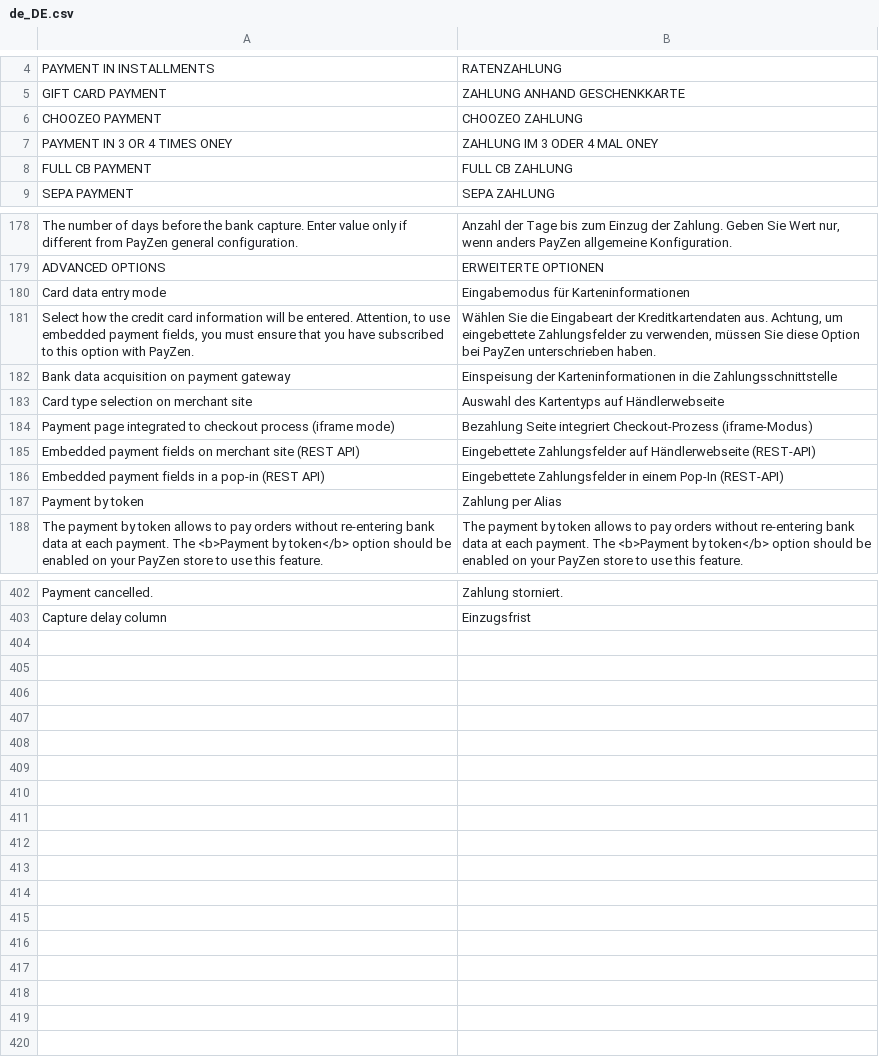
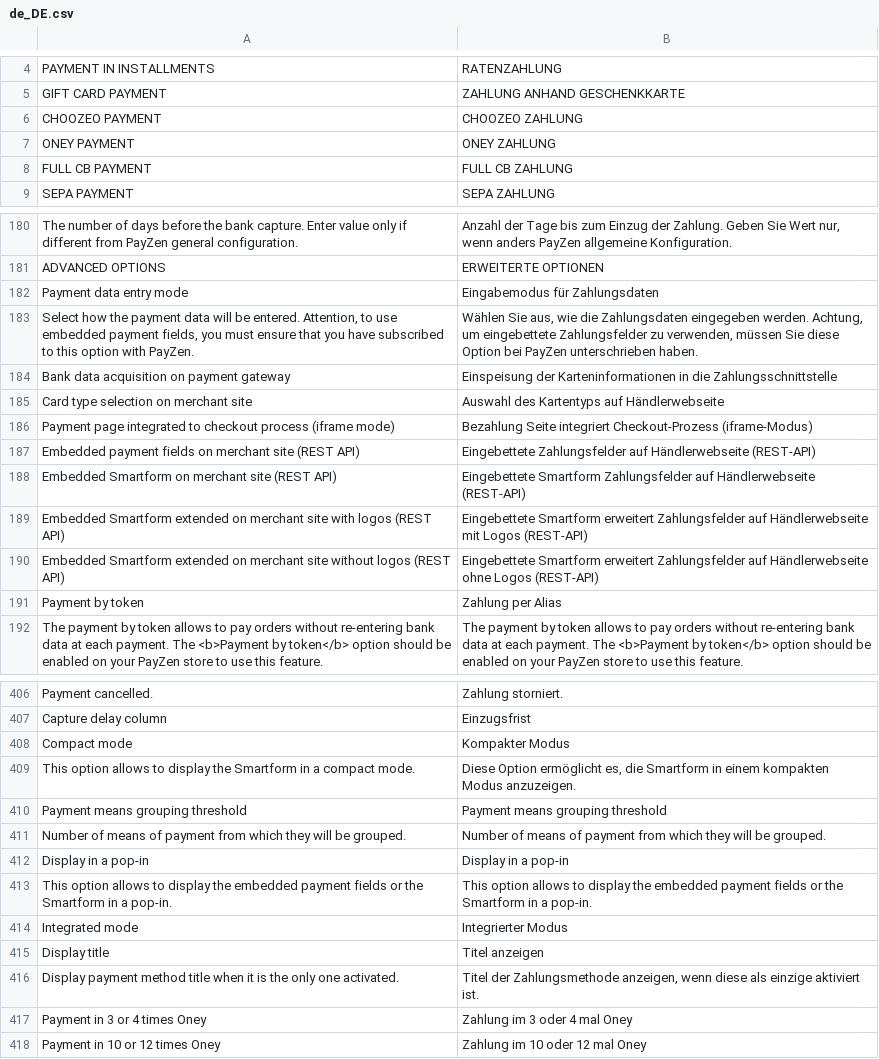
Before and after one commit to lyra/plugin-magento, a CSV file: i18n/de_DE.csv, drawn as a sheet; only a part is shown, gaps mark what is left out; the diff covers the shown part only.

```diff
--- a/i18n/de_DE.csv
+++ b/i18n/de_DE.csv
@@ -6,3 +6,3 @@
 "CHOOZEO PAYMENT","CHOOZEO ZAHLUNG"
-"PAYMENT IN 3 OR 4 TIMES ONEY","ZAHLUNG IM 3 ODER 4 MAL ONEY"
+"ONEY PAYMENT","ONEY ZAHLUNG"
 "FULL CB PAYMENT","FULL CB ZAHLUNG"
@@ -179,4 +181,4 @@
 "ADVANCED OPTIONS","ERWEITERTE OPTIONEN"
-"Card data entry mode","Eingabemodus für Karteninformationen"
-"Select how the credit card information will be entered. Attention, to use embedded payment fields, you must ensure that you have subscribed to this option with PayZen.","Wählen Sie die Eingabeart der Kreditkartendaten aus. Achtung, um eingebettete Zahlungsfelder zu verwenden, müssen Sie diese Option bei PayZen unterschrieben haben."
+"Payment data entry mode","Eingabemodus für Zahlungsdaten"
+"Select how the payment data will be entered. Attention, to use embedded payment fields, you must ensure that you have subscribed to this option with PayZen.","Wählen Sie aus, wie die Zahlungsdaten eingegeben werden. Achtung, um eingebettete Zahlungsfelder zu verwenden, müssen Sie diese Option bei PayZen unterschrieben haben."
 "Bank data acquisition on payment gateway","Einspeisung der Karteninformationen in die Zahlungsschnittstelle"
@@ -185,3 +187,5 @@
 "Embedded payment fields on merchant site (REST API)","Eingebettete Zahlungsfelder auf Händlerwebseite (REST-API)"
-"Embedded payment fields in a pop-in (REST API)","Eingebettete Zahlungsfelder in einem Pop-In (REST-API)"
+"Embedded Smartform on merchant site (REST API)","Eingebettete Smartform Zahlungsfelder auf Händlerwebseite (REST-API)"
+"Embedded Smartform extended on merchant site with logos (REST API)","Eingebettete Smartform erweitert Zahlungsfelder auf Händlerwebseite mit Logos (REST-API)"
+"Embedded Smartform extended on merchant site without logos (REST API)","Eingebettete Smartform erweitert Zahlungsfelder auf Händlerwebseite ohne Logos (REST-API)"
 "Payment by token","Zahlung per Alias"
@@ -403 +407,12 @@
 "Capture delay column","Einzugsfrist"
+"Compact mode","Kompakter Modus"
+"This option allows to display the Smartform in a compact mode.","Diese Option ermöglicht es, die Smartform in einem kompakten Modus anzuzeigen."
+"Payment means grouping threshold","Payment means grouping threshold"
+"Number of means of payment from which they will be grouped.","Number of means of payment from which they will be grouped."
+"Display in a pop-in","Display in a pop-in"
+"This option allows to display the embedded payment fields or the Smartform in a pop-in.","This option allows to display the embedded payment fields or the Smartform in a pop-in."
+"Integrated mode","Integrierter Modus"
+"Display title","Titel anzeigen"
+"Display payment method title when it is the only one activated.","Titel der Zahlungsmethode anzeigen, wenn diese als einzige aktiviert ist."
+"Payment in 3 or 4 times Oney","Zahlung im 3 oder 4 mal Oney"
+"Payment in 10 or 12 times Oney","Zahlung im 10 oder 12 mal Oney"
```
Also changed, not shown: 2 added rows and 12 edited cells elsewhere in this file, i18n/en_US.csv, i18n/es_ES.csv, 43 other files.
